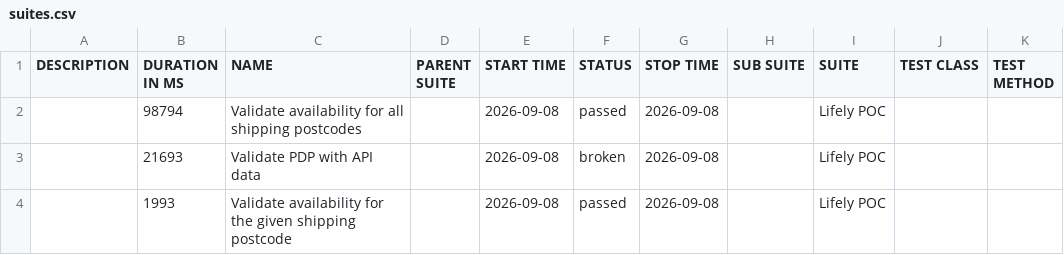
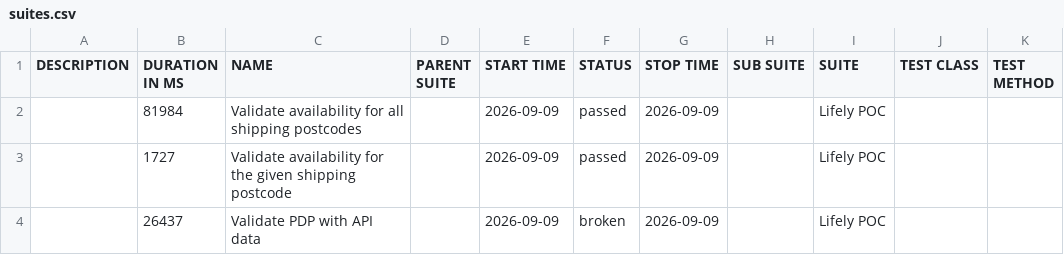
Before and after one commit to Het0603/E-Living, a CSV file: data/suites.csv, drawn as a sheet.

```diff
--- a/data/suites.csv
+++ b/data/suites.csv
@@ -1,4 +1,4 @@
 "DESCRIPTION","DURATION IN MS","NAME","PARENT SUITE","START TIME","STATUS","STOP TIME","SUB SUITE","SUITE","TEST CLASS","TEST METHOD"
-"","98794","Validate availability for all shipping postcodes","","2026-09-08","passed","2026-09-08","","Lifely POC","",""
-"","21693","Validate PDP with API data","","2026-09-08","broken","2026-09-08","","Lifely POC","",""
-"","1993","Validate availability for the given shipping postcode","","2026-09-08","passed","2026-09-08","","Lifely POC","",""
+"","81984","Validate availability for all shipping postcodes","","2026-09-09","passed","2026-09-09","","Lifely POC","",""
+"","1727","Validate availability for the given shipping postcode","","2026-09-09","passed","2026-09-09","","Lifely POC","",""
+"","26437","Validate PDP with API data","","2026-09-09","broken","2026-09-09","","Lifely POC","",""
```
Also changed, not shown: 25 other files.
